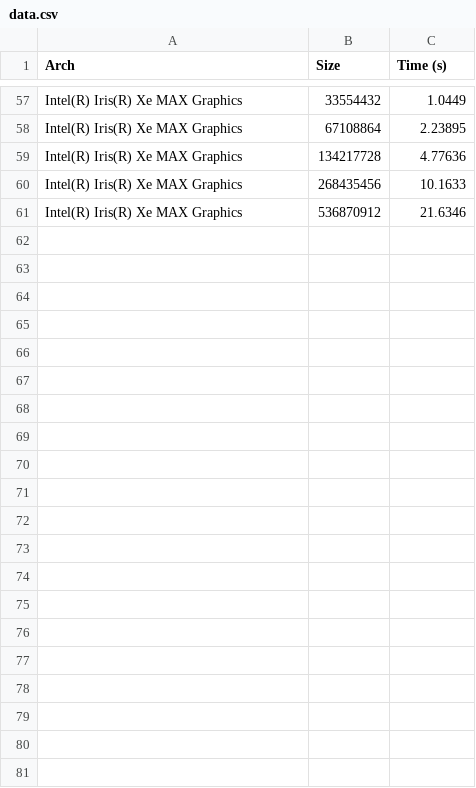
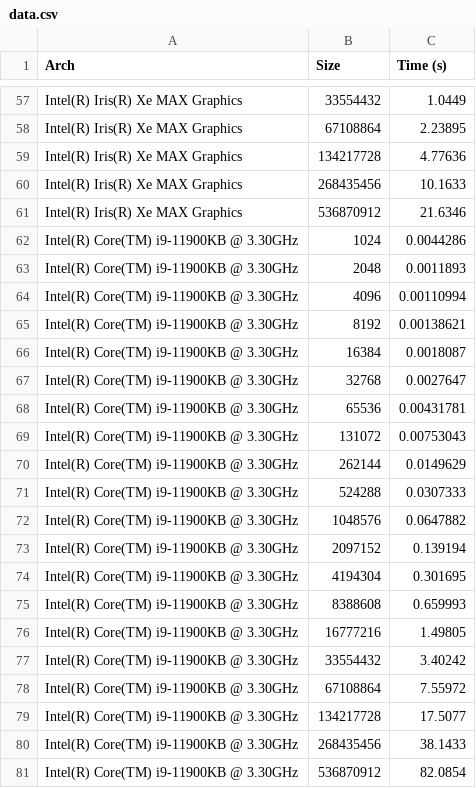
Before and after one commit to menotti/sycl-wscad-2022, a CSV file: labs/lab1/data.csv, drawn as a sheet; only a part is shown, gaps mark what is left out.

```diff
--- a/labs/lab1/data.csv
+++ b/labs/lab1/data.csv
@@ -61 +61,21 @@ Intel(R) Iris(R) Xe MAX Graphics, 268435456, 10.1633
 Intel(R) Iris(R) Xe MAX Graphics, 536870912, 21.6346
+Intel(R) Core(TM) i9-11900KB @ 3.30GHz, 1024, 0.0044286
+Intel(R) Core(TM) i9-11900KB @ 3.30GHz, 2048, 0.0011893
+Intel(R) Core(TM) i9-11900KB @ 3.30GHz, 4096, 0.00110994
+Intel(R) Core(TM) i9-11900KB @ 3.30GHz, 8192, 0.00138621
+Intel(R) Core(TM) i9-11900KB @ 3.30GHz, 16384, 0.0018087
+Intel(R) Core(TM) i9-11900KB @ 3.30GHz, 32768, 0.0027647
+Intel(R) Core(TM) i9-11900KB @ 3.30GHz, 65536, 0.00431781
+Intel(R) Core(TM) i9-11900KB @ 3.30GHz, 131072, 0.00753043
+Intel(R) Core(TM) i9-11900KB @ 3.30GHz, 262144, 0.0149629
+Intel(R) Core(TM) i9-11900KB @ 3.30GHz, 524288, 0.0307333
+Intel(R) Core(TM) i9-11900KB @ 3.30GHz, 1048576, 0.0647882
+Intel(R) Core(TM) i9-11900KB @ 3.30GHz, 2097152, 0.139194
+Intel(R) Core(TM) i9-11900KB @ 3.30GHz, 4194304, 0.301695
+Intel(R) Core(TM) i9-11900KB @ 3.30GHz, 8388608, 0.659993
+Intel(R) Core(TM) i9-11900KB @ 3.30GHz, 16777216, 1.49805
+Intel(R) Core(TM) i9-11900KB @ 3.30GHz, 33554432, 3.40242
+Intel(R) Core(TM) i9-11900KB @ 3.30GHz, 67108864, 7.55972
+Intel(R) Core(TM) i9-11900KB @ 3.30GHz, 134217728, 17.5077
+Intel(R) Core(TM) i9-11900KB @ 3.30GHz, 268435456, 38.1433
+Intel(R) Core(TM) i9-11900KB @ 3.30GHz, 536870912, 82.0854
```
Also changed, not shown: 4 other files.
